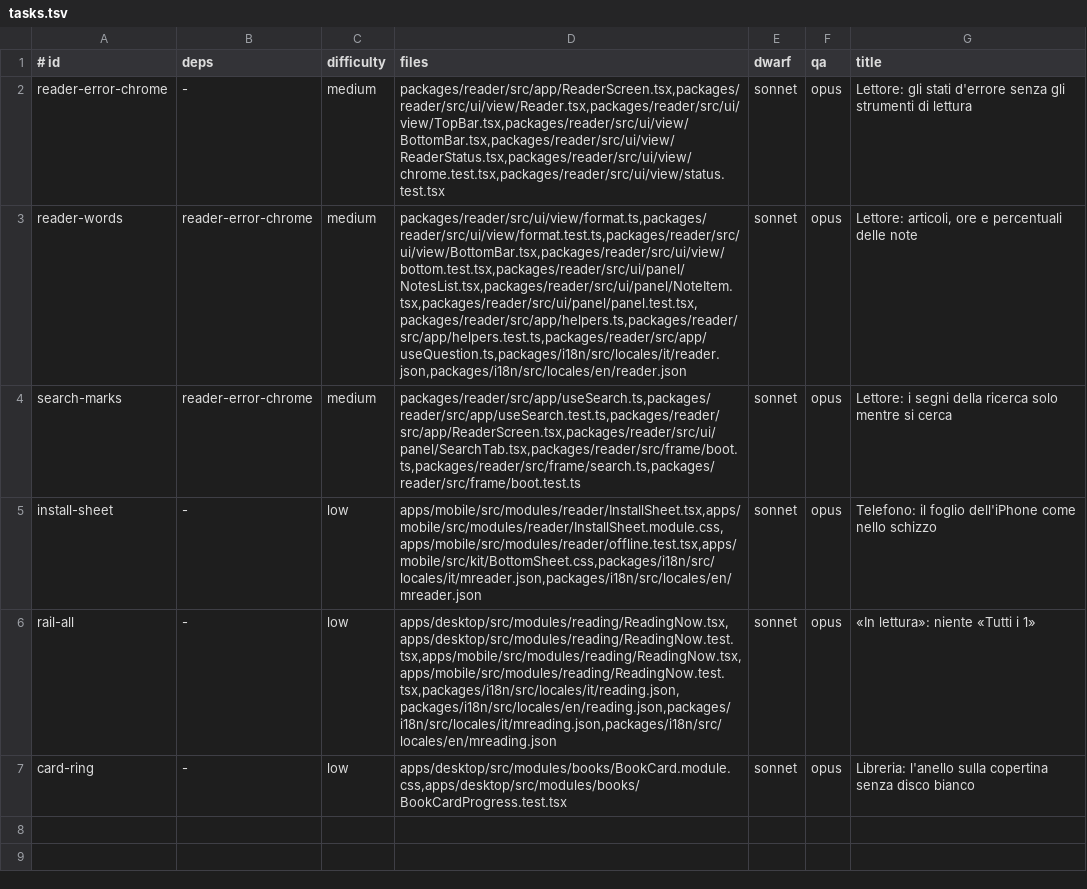
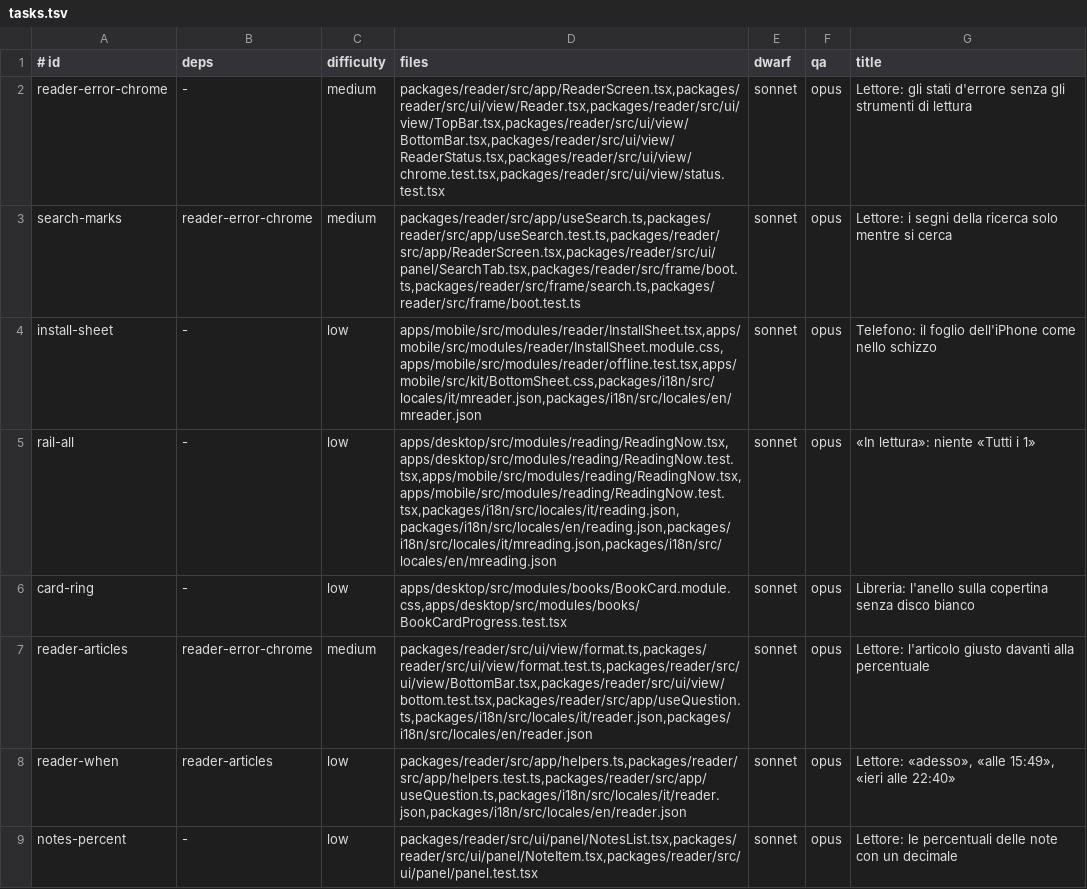
Before and after one commit to Bardugo624/Bookeeper-Neo, a TSV file: docs/forge/fase-10b4/tasks.tsv, drawn as a sheet; removed rows and columns are numbered as before the commit, all else as after; the diff names each change by its address in the sheet, - before the commit and + after, or states it on an @@ line.

```diff
--- a/docs/forge/fase-10b4/tasks.tsv
+++ b/docs/forge/fase-10b4/tasks.tsv
-row 3: reader-words | reader-error-chrome | medium | packages/reader/src/ui/view/format.ts,packages/reader/src/ui/view/format.test.ts,packages/reader/src/ui/view/BottomBar.tsx,packages/reader/src/ui/view/bottom.test.tsx,packages/reader/src/ui/panel/NotesList.tsx,packages/reader/src/ui/panel/NoteItem.tsx,packages/reader/src/ui/panel/panel.test.tsx,packages/reader/src/app/helpers.ts,packages/reader/src/app/helpers.test.ts,packages/reader/src/app/useQuestion.ts,packages/i18n/src/locales/it/reader.json,packages/i18n/src/locales/en/reader.json | sonnet | opus | Lettore: articoli, ore e percentuali delle note
+row 7: reader-articles | reader-error-chrome | medium | packages/reader/src/ui/view/format.ts,packages/reader/src/ui/view/format.test.ts,packages/reader/src/ui/view/BottomBar.tsx,packages/reader/src/ui/view/bottom.test.tsx,packages/reader/src/app/useQuestion.ts,packages/i18n/src/locales/it/reader.json,packages/i18n/src/locales/en/reader.json | sonnet | opus | Lettore: l'articolo giusto davanti alla percentuale
+row 8: reader-when | reader-articles | low | packages/reader/src/app/helpers.ts,packages/reader/src/app/helpers.test.ts,packages/reader/src/app/useQuestion.ts,packages/i18n/src/locales/it/reader.json,packages/i18n/src/locales/en/reader.json | sonnet | opus | Lettore: «adesso», «alle 15:49», «ieri alle 22:40»
+row 9: notes-percent | - | low | packages/reader/src/ui/panel/NotesList.tsx,packages/reader/src/ui/panel/NoteItem.tsx,packages/reader/src/ui/panel/panel.test.tsx | sonnet | opus | Lettore: le percentuali delle note con un decimale
```
Also changed, not shown: 8 other files.
